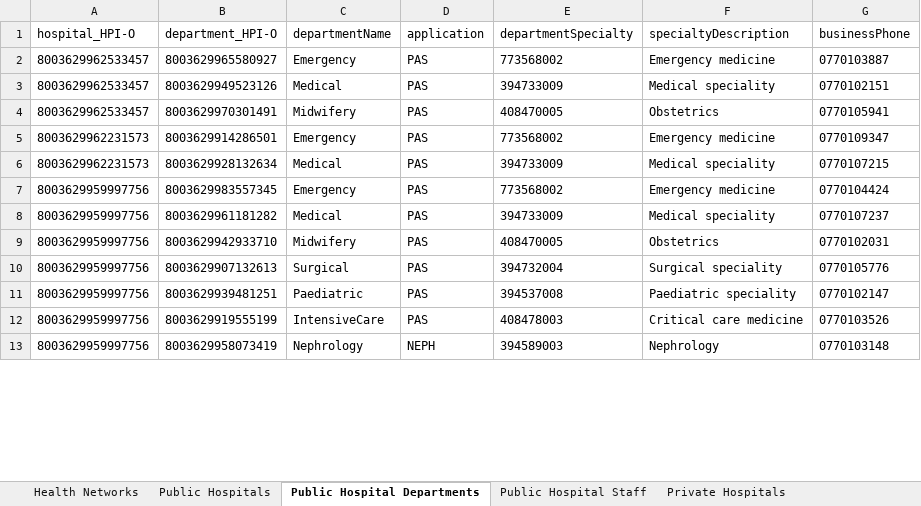
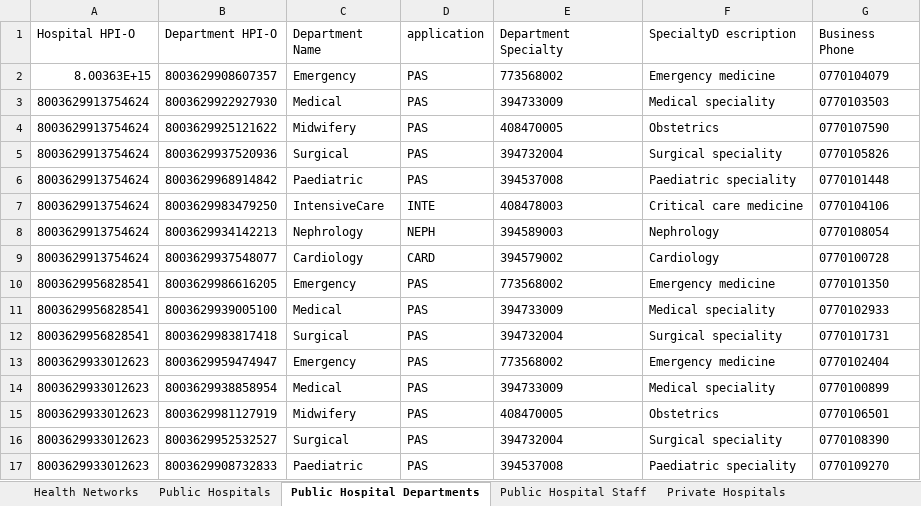
Before and after one commit to russellmcdonell/mkHealth_Population-Australia, an Excel workbook: testoutput/healthPopulation.xlsx, sheet Public Hospital Departments, drawn as a sheet; only a part is shown; values as stored, in another font and other column widths than the file's, no borders; removed rows and columns are numbered as before the commit, all else as after; the diff covers the shown part only; the diff names each change by its address in the sheet, - before the commit and + after, or states it on an @@ line.

```diff
--- a/testoutput/healthPopulation.xlsx (sheet Public Hospital Departments)
+++ b/testoutput/healthPopulation.xlsx (sheet Public Hospital Departments)
-A1: hospital_HPI-O
+A1: Hospital HPI-O
-B1: department_HPI-O
+B1: Department HPI-O
-C1: departmentName
+C1: Department Name
-E1: departmentSpecialty
+E1: Department Specialty
-F1: specialtyDescription
+F1: SpecialtyD escription
-G1: businessPhone
+G1: Business Phone
-A2 (Hospital HPI-O): 8003629962533457
+A2 (Hospital HPI-O): 8.00363E+15
-B2 (Department HPI-O): 8003629965580927
+B2 (Department HPI-O): 8003629908607357
-G2 (Business Phone): 0770103887
+G2 (Business Phone): 0770104079
-A3:A4 (Hospital HPI-O): 8003629962533457
+A3:A4 (Hospital HPI-O): 8003629913754624
-B3 (Department HPI-O): 8003629949523126
+B3 (Department HPI-O): 8003629922927930
-G3 (Business Phone): 0770102151
+G3 (Business Phone): 0770103503
-B4 (Department HPI-O): 8003629970301491
+B4 (Department HPI-O): 8003629925121622
-G4 (Business Phone): 0770105941
+G4 (Business Phone): 0770107590
+row 5: 8003629913754624 | 8003629937520936 | Surgical | PAS | 394732004 | Surgical speciality | 0770105826
+row 6: 8003629913754624 | 8003629968914842 | Paediatric | PAS | 394537008 | Paediatric speciality | 0770101448
+row 7: 8003629913754624 | 8003629983479250 | IntensiveCare | INTE | 408478003 | Critical care medicine | 0770104106
+row 8: 8003629913754624 | 8003629934142213 | Nephrology | NEPH | 394589003 | Nephrology | 0770108054
+row 9: 8003629913754624 | 8003629937548077 | Cardiology | CARD | 394579002 | Cardiology | 0770100728
-A10:A11 (Hospital HPI-O): 8003629962231573
+A10:A11 (Hospital HPI-O): 8003629956828541
-B10 (Department HPI-O): 8003629914286501
+B10 (Department HPI-O): 8003629986616205
-G10 (Business Phone): 0770109347
+G10 (Business Phone): 0770101350
-B11 (Department HPI-O): 8003629928132634
+B11 (Department HPI-O): 8003629939005100
-G11 (Business Phone): 0770107215
+G11 (Business Phone): 0770102933
+row 12: 8003629956828541 | 8003629983817418 | Surgical | PAS | 394732004 | Surgical speciality | 0770101731
-A13:A17 (Hospital HPI-O): 8003629959997756
+A13:A17 (Hospital HPI-O): 8003629933012623
-B13 (Department HPI-O): 8003629983557345
+B13 (Department HPI-O): 8003629959474947
-G13 (Business Phone): 0770104424
+G13 (Business Phone): 0770102404
-B14 (Department HPI-O): 8003629961181282
+B14 (Department HPI-O): 8003629938858954
-G14 (Business Phone): 0770107237
+G14 (Business Phone): 0770100899
-B15 (Department HPI-O): 8003629942933710
+B15 (Department HPI-O): 8003629981127919
-G15 (Business Phone): 0770102031
+G15 (Business Phone): 0770106501
-B16 (Department HPI-O): 8003629907132613
+B16 (Department HPI-O): 8003629952532527
-G16 (Business Phone): 0770105776
+G16 (Business Phone): 0770108390
-B17 (Department HPI-O): 8003629939481251
+B17 (Department HPI-O): 8003629908732833
-G17 (Business Phone): 0770102147
+G17 (Business Phone): 0770109270
-row 12: 8003629959997756 | 8003629919555199 | IntensiveCare | PAS | 408478003 | Critical care medicine | 0770103526
-row 13: 8003629959997756 | 8003629958073419 | Nephrology | NEPH | 394589003 | Nephrology | 0770103148
```
Also changed, not shown: 2 added rows, 1 removed row and 12 edited cells elsewhere in this sheet, sheet Public Hospital Staff, sheet Patients, sheet Private Hospital Staff, sheet FHIR_Practitioner, sheet FHIR_PractitionerRole, sheet HL7_PRD, 15 more sheets, 3 other files.
